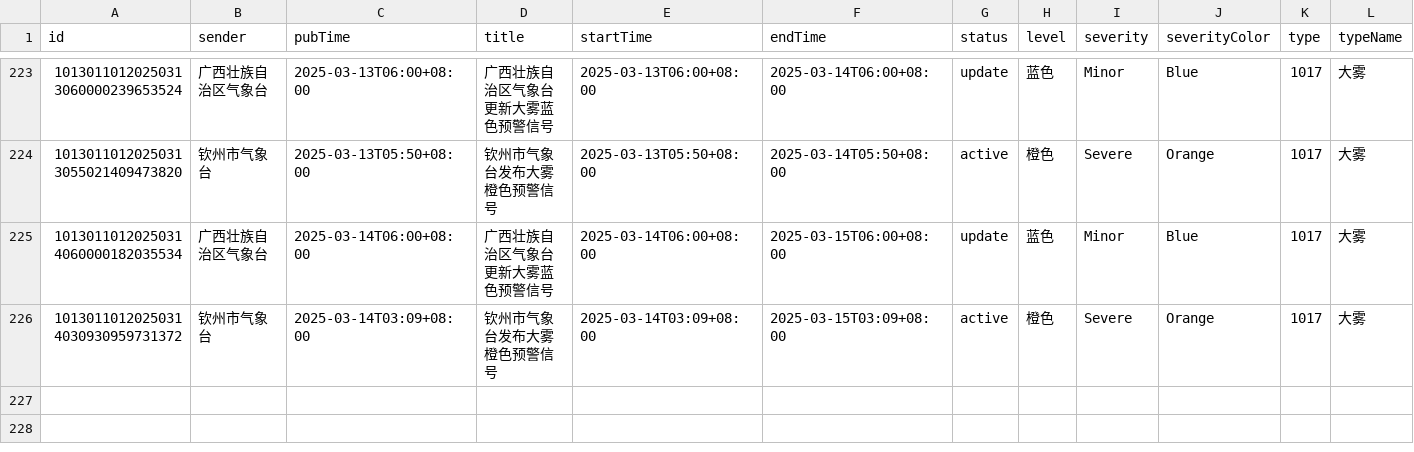
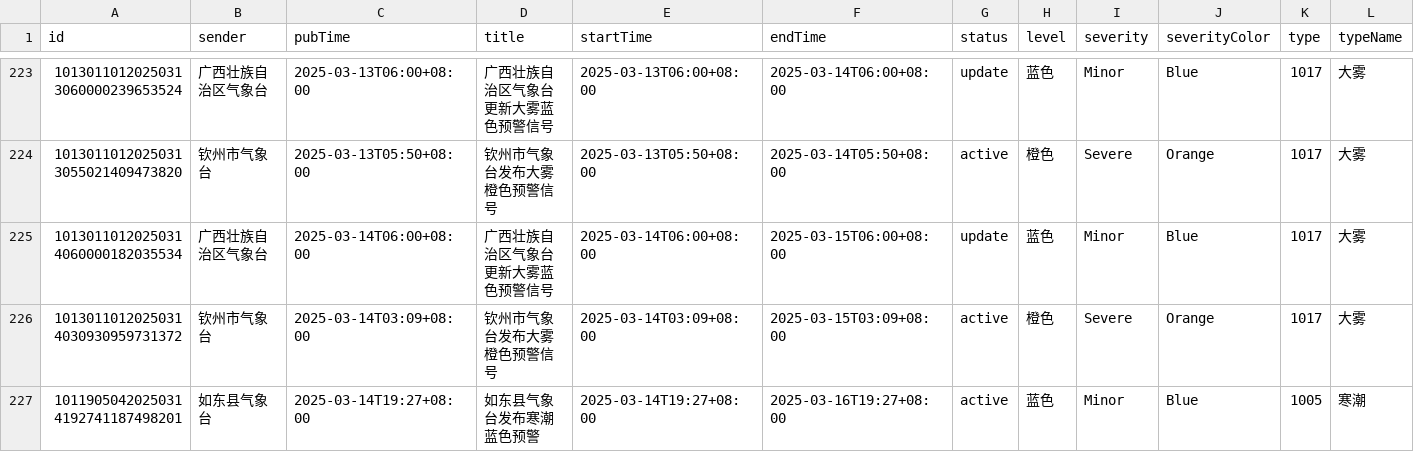
Before and after one commit to jinde98/weatherwarn, a CSV file: 2025_weather_report.csv, drawn as a sheet; only a part is shown, gaps mark what is left out; rows hold the shown columns only; the diff covers the shown part only; the diff names each change by its address in the sheet, - before the commit and + after, or states it on an @@ line.

Commit message:
Update data

```diff
--- a/2025_weather_report.csv
+++ b/2025_weather_report.csv
+row 227: 10119050420250314192741187498201 | 如东县气象台 | 2025-03-14T19:27+08:00 | 如东县气象台发布寒潮蓝色预警 | 2025-03-14T19:27+08:00 | 2025-03-16T19:27+08:00 | active | 蓝色 | Minor | Blue | 1005 | 寒潮
```
Also changed, not shown: 3 added rows elsewhere in this file.
